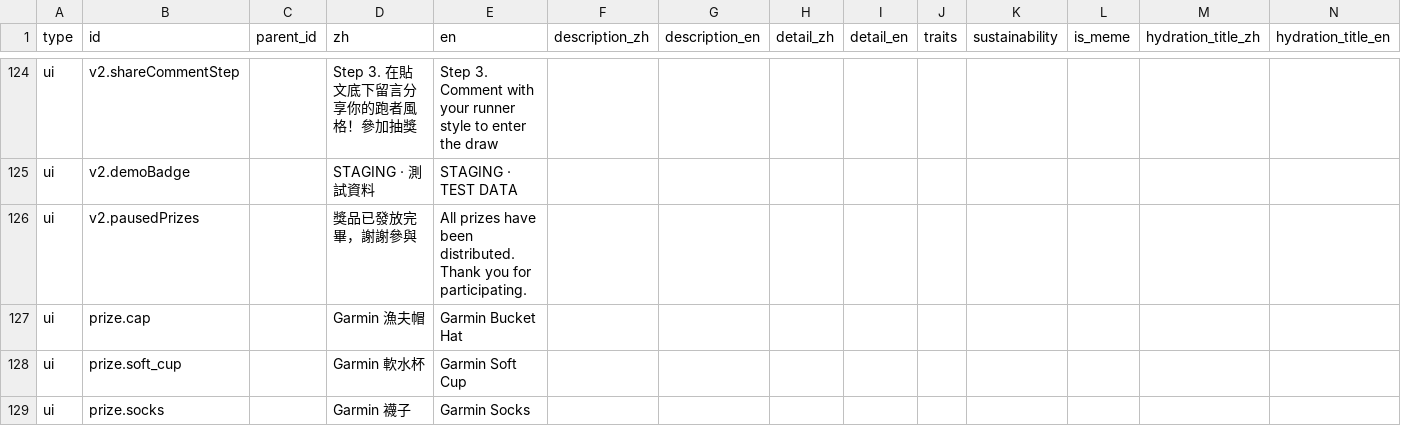
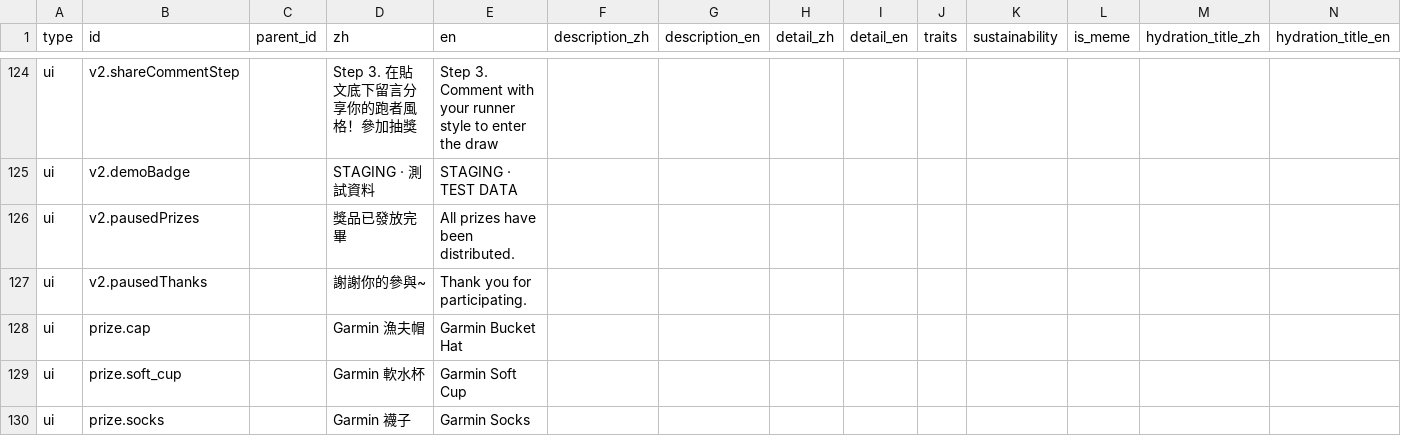
Before and after one commit to GARMIN-SDO/GARMIN-SDO.github.io, a CSV file: content.csv, drawn as a sheet; only a part is shown, gaps mark what is left out; rows hold the shown columns only; the diff names each change by its address in the sheet, - before the commit and + after, or states it on an @@ line.

```diff
--- a/content.csv
+++ b/content.csv
-D126 (zh): 獎品已發放完畢，謝謝參與
+D126 (zh): 獎品已發放完畢
-E126 (en): …been distributed. Thank you for participating.
+E126 (en): …been distributed.
+row 127: ui | v2.pausedThanks |  | 謝謝你的參與~ | Thank you for participating.
```
Also changed, not shown: 4 other files.
